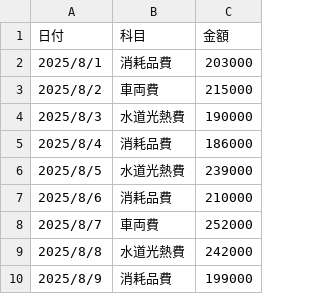
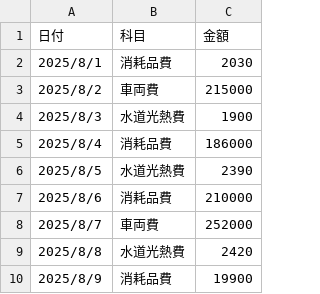
Before and after one commit to ike-tyan/streamlit_ike0001, a CSV file: 001_streamlit/data001.csv, drawn as a sheet.

```diff
--- a/001_streamlit/data001.csv
+++ b/001_streamlit/data001.csv
@@ -1,10 +1,10 @@
 日付,科目,金額
-2025/8/1,消耗品費,203000
+2025/8/1,消耗品費,2030
 2025/8/2,車両費,215000
-2025/8/3,水道光熱費,190000
+2025/8/3,水道光熱費,1900
 2025/8/4,消耗品費,186000
-2025/8/5,水道光熱費,239000
+2025/8/5,水道光熱費,2390
 2025/8/6,消耗品費,210000
 2025/8/7,車両費,252000
-2025/8/8,水道光熱費,242000
-2025/8/9,消耗品費,199000
+2025/8/8,水道光熱費,2420
+2025/8/9,消耗品費,19900
```
Also changed, not shown: 1 other file.
